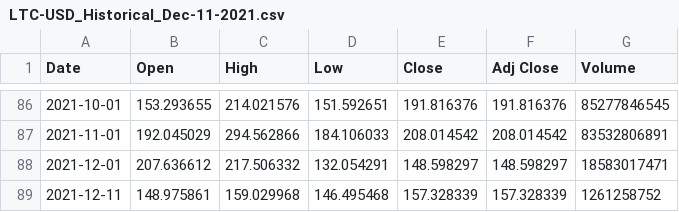
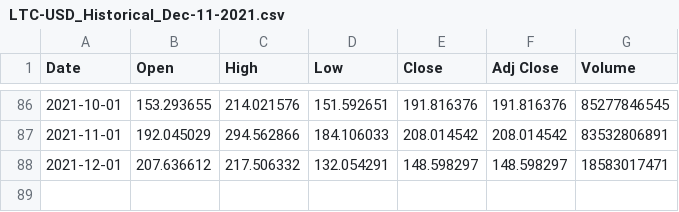
Before and after one commit to dmayo0317/project4, a CSV file: Resources/LTC/LTC-USD_Historical_Dec-11-2021.csv, drawn as a sheet; only a part is shown, gaps mark what is left out.

```diff
--- a/Resources/LTC/LTC-USD_Historical_Dec-11-2021.csv
+++ b/Resources/LTC/LTC-USD_Historical_Dec-11-2021.csv
@@ -88,2 +88 @@ Date,Open,High,Low,Close,Adj Close,Volume
 2021-12-01,207.636612,217.506332,132.054291,148.598297,148.598297,18583017471
-2021-12-11,148.975861,159.029968,146.495468,157.328339,157.328339,1261258752
```
Also changed, not shown: Resources/LTC/LTC-USD_Historical-Sept-2021.csv, Resources/LTC/LTC-USD_Historical_Nov-2021.csv, 1 other file.
